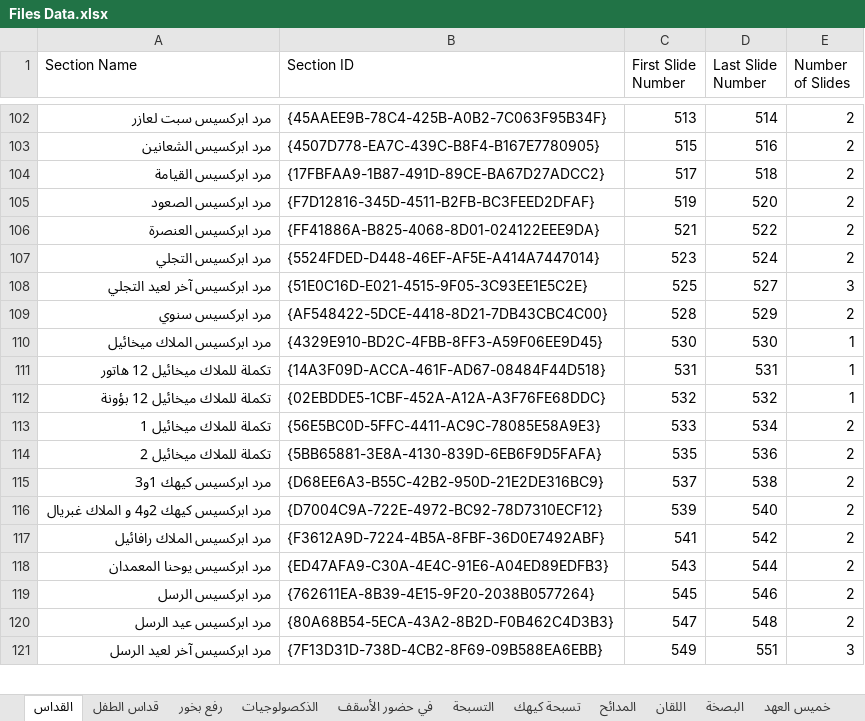
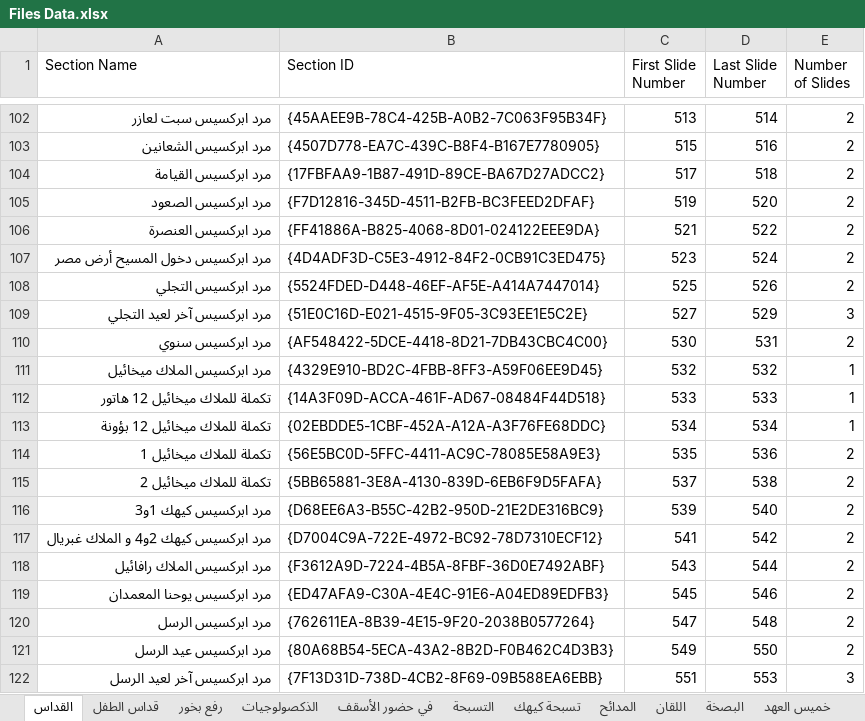
Before and after one commit to johnwassfy/St.Mary-Maadi-Liturgies, an Excel workbook: Files Data.xlsx, sheet القداس, drawn as a sheet; only a part is shown, gaps mark what is left out; values as stored, in another font and other column widths than the file's, no borders; addresses are those after the commit; the diff covers the shown part only; the diff names each change by its address in the sheet, - before the commit and + after, or states it on an @@ line.

Commit message:
Add VBA integration for PowerPoint presentation management
- Introduced a new Python script `elsagda.py` to handle VBA code generation for PowerPoint presentations.
- Implemented functions to manage slide transitions and custom shows based on section IDs.
- Added error handling for slide navigation and hyperlink actions within the slideshow.
- Integrated Excel data retrieval for dynamic slide content based on seasonal and bishop-specific requirements.
- Enhanced the presentation flow by allowing for guest bishop scenarios with conditional slide management.
- Included binary changes for Excel and PowerPoint files to support the new functionality.

```diff
--- a/Files Data.xlsx (sheet القداس)
+++ b/Files Data.xlsx (sheet القداس)
+row 107: مرد ابركسيس دخول المسيح أرض مصر | {4D4ADF3D-C5E3-4912-84F2-0CB91C3ED475} | 523 | 524 | 2
-C108 (First Slide Number): 523
+C108 (First Slide Number): 525
-D108 (Last Slide Number): 524
+D108 (Last Slide Number): 526
-C109 (First Slide Number): 525
+C109 (First Slide Number): 527
-D109 (Last Slide Number): 527
+D109 (Last Slide Number): 529
-C110 (First Slide Number): 528
+C110 (First Slide Number): 530
-D110 (Last Slide Number): 529
+D110 (Last Slide Number): 531
-C111 (First Slide Number): 530
+C111 (First Slide Number): 532
-D111 (Last Slide Number): 530
+D111 (Last Slide Number): 532
-C112 (First Slide Number): 531
+C112 (First Slide Number): 533
-D112 (Last Slide Number): 531
+D112 (Last Slide Number): 533
-C113 (First Slide Number): 532
+C113 (First Slide Number): 534
-D113 (Last Slide Number): 532
+D113 (Last Slide Number): 534
-C114 (First Slide Number): 533
+C114 (First Slide Number): 535
-D114 (Last Slide Number): 534
+D114 (Last Slide Number): 536
-C115 (First Slide Number): 535
+C115 (First Slide Number): 537
-D115 (Last Slide Number): 536
+D115 (Last Slide Number): 538
-C116 (First Slide Number): 537
+C116 (First Slide Number): 539
-D116 (Last Slide Number): 538
+D116 (Last Slide Number): 540
-C117 (First Slide Number): 539
+C117 (First Slide Number): 541
-D117 (Last Slide Number): 540
+D117 (Last Slide Number): 542
-C118 (First Slide Number): 541
+C118 (First Slide Number): 543
-D118 (Last Slide Number): 542
+D118 (Last Slide Number): 544
-C119 (First Slide Number): 543
+C119 (First Slide Number): 545
-D119 (Last Slide Number): 544
+D119 (Last Slide Number): 546
-C120 (First Slide Number): 545
+C120 (First Slide Number): 547
-D120 (Last Slide Number): 546
+D120 (Last Slide Number): 548
-C121 (First Slide Number): 547
+C121 (First Slide Number): 549
-D121 (Last Slide Number): 548
+D121 (Last Slide Number): 550
-C122 (First Slide Number): 549
+C122 (First Slide Number): 551
-D122 (Last Slide Number): 551
+D122 (Last Slide Number): 553
```
Also changed, not shown: 5 added rows and 744 edited cells elsewhere in this sheet, sheet الجمعة العظيمة, sheet رفع بخور, sheet خميس العهد, sheet المدائح, sheet الذكصولوجيات, other sheet tabs, Tables.xlsx, استلاف.xlsx, 18 other files.
